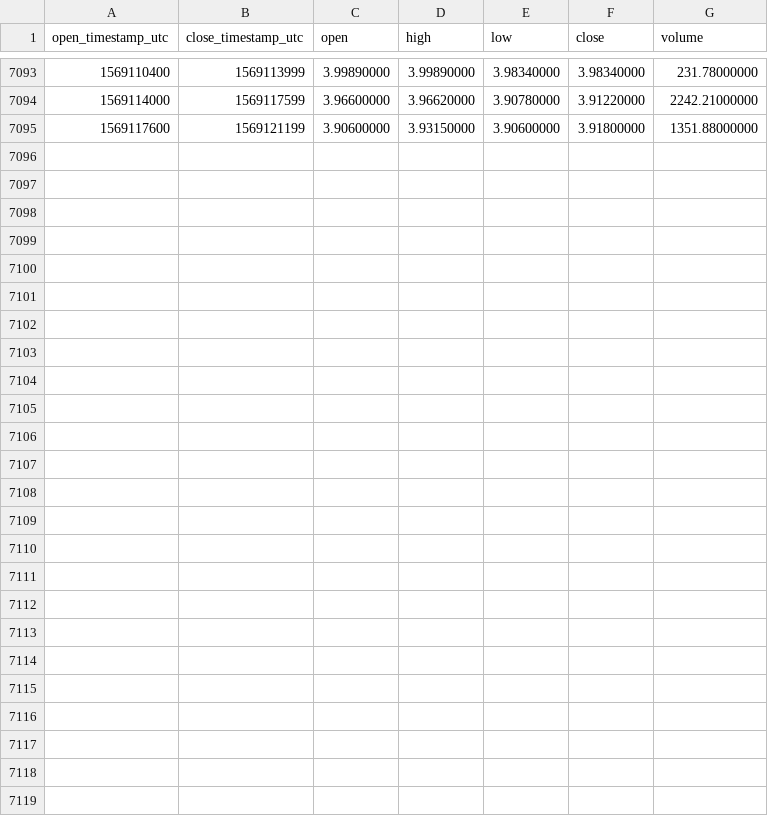
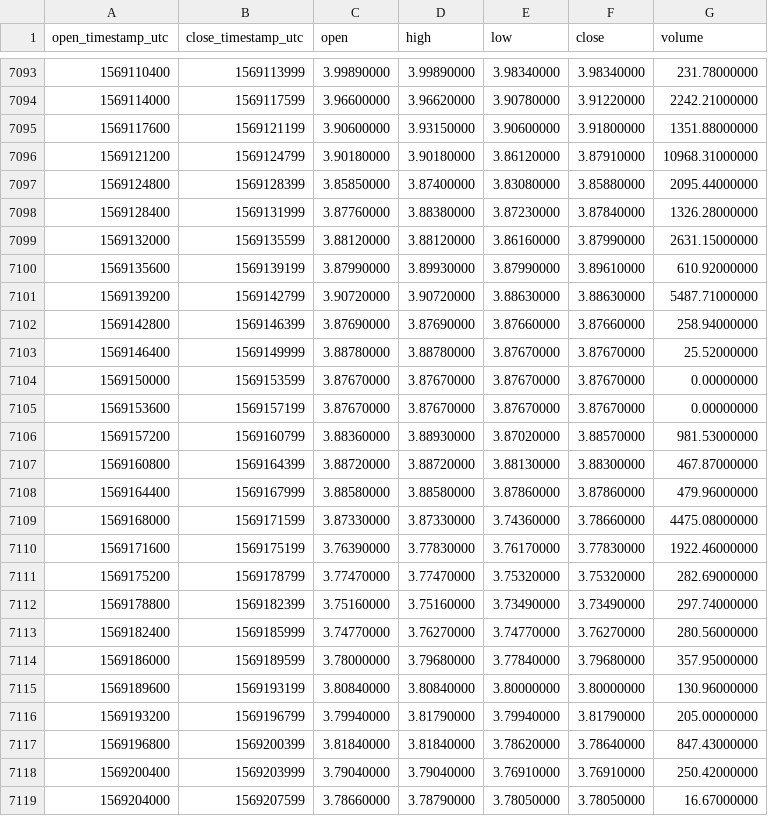
Before and after one commit to cryptobigbro/binance-EOSPAX, a CSV file: binance-EOSPAX-1h.csv, drawn as a sheet; only a part is shown, gaps mark what is left out; the diff names each change by its address in the sheet, - before the commit and + after, or states it on an @@ line.

Commit message:
Update OHLCV data.

```diff
--- a/binance-EOSPAX-1h.csv
+++ b/binance-EOSPAX-1h.csv
+row 7096: 1569121200 | 1569124799 | 3.90180000 | 3.90180000 | 3.86120000 | 3.87910000 | 10968.31000000
+row 7097: 1569124800 | 1569128399 | 3.85850000 | 3.87400000 | 3.83080000 | 3.85880000 | 2095.44000000
+row 7098: 1569128400 | 1569131999 | 3.87760000 | 3.88380000 | 3.87230000 | 3.87840000 | 1326.28000000
+row 7099: 1569132000 | 1569135599 | 3.88120000 | 3.88120000 | 3.86160000 | 3.87990000 | 2631.15000000
+row 7100: 1569135600 | 1569139199 | 3.87990000 | 3.89930000 | 3.87990000 | 3.89610000 | 610.92000000
+row 7101: 1569139200 | 1569142799 | 3.90720000 | 3.90720000 | 3.88630000 | 3.88630000 | 5487.71000000
+row 7102: 1569142800 | 1569146399 | 3.87690000 | 3.87690000 | 3.87660000 | 3.87660000 | 258.94000000
+row 7103: 1569146400 | 1569149999 | 3.88780000 | 3.88780000 | 3.87670000 | 3.87670000 | 25.52000000
+row 7104: 1569150000 | 1569153599 | 3.87670000 | 3.87670000 | 3.87670000 | 3.87670000 | 0.00000000
+row 7105: 1569153600 | 1569157199 | 3.87670000 | 3.87670000 | 3.87670000 | 3.87670000 | 0.00000000
+row 7106: 1569157200 | 1569160799 | 3.88360000 | 3.88930000 | 3.87020000 | 3.88570000 | 981.53000000
+row 7107: 1569160800 | 1569164399 | 3.88720000 | 3.88720000 | 3.88130000 | 3.88300000 | 467.87000000
+row 7108: 1569164400 | 1569167999 | 3.88580000 | 3.88580000 | 3.87860000 | 3.87860000 | 479.96000000
+row 7109: 1569168000 | 1569171599 | 3.87330000 | 3.87330000 | 3.74360000 | 3.78660000 | 4475.08000000
+row 7110: 1569171600 | 1569175199 | 3.76390000 | 3.77830000 | 3.76170000 | 3.77830000 | 1922.46000000
+row 7111: 1569175200 | 1569178799 | 3.77470000 | 3.77470000 | 3.75320000 | 3.75320000 | 282.69000000
+row 7112: 1569178800 | 1569182399 | 3.75160000 | 3.75160000 | 3.73490000 | 3.73490000 | 297.74000000
+row 7113: 1569182400 | 1569185999 | 3.74770000 | 3.76270000 | 3.74770000 | 3.76270000 | 280.56000000
+row 7114: 1569186000 | 1569189599 | 3.78000000 | 3.79680000 | 3.77840000 | 3.79680000 | 357.95000000
+row 7115: 1569189600 | 1569193199 | 3.80840000 | 3.80840000 | 3.80000000 | 3.80000000 | 130.96000000
+row 7116: 1569193200 | 1569196799 | 3.79940000 | 3.81790000 | 3.79940000 | 3.81790000 | 205.00000000
+row 7117: 1569196800 | 1569200399 | 3.81840000 | 3.81840000 | 3.78620000 | 3.78640000 | 847.43000000
+row 7118: 1569200400 | 1569203999 | 3.79040000 | 3.79040000 | 3.76910000 | 3.76910000 | 250.42000000
+row 7119: 1569204000 | 1569207599 | 3.78660000 | 3.78790000 | 3.78050000 | 3.78050000 | 16.67000000
```
Also changed, not shown: binance-EOSPAX-1d.csv.
